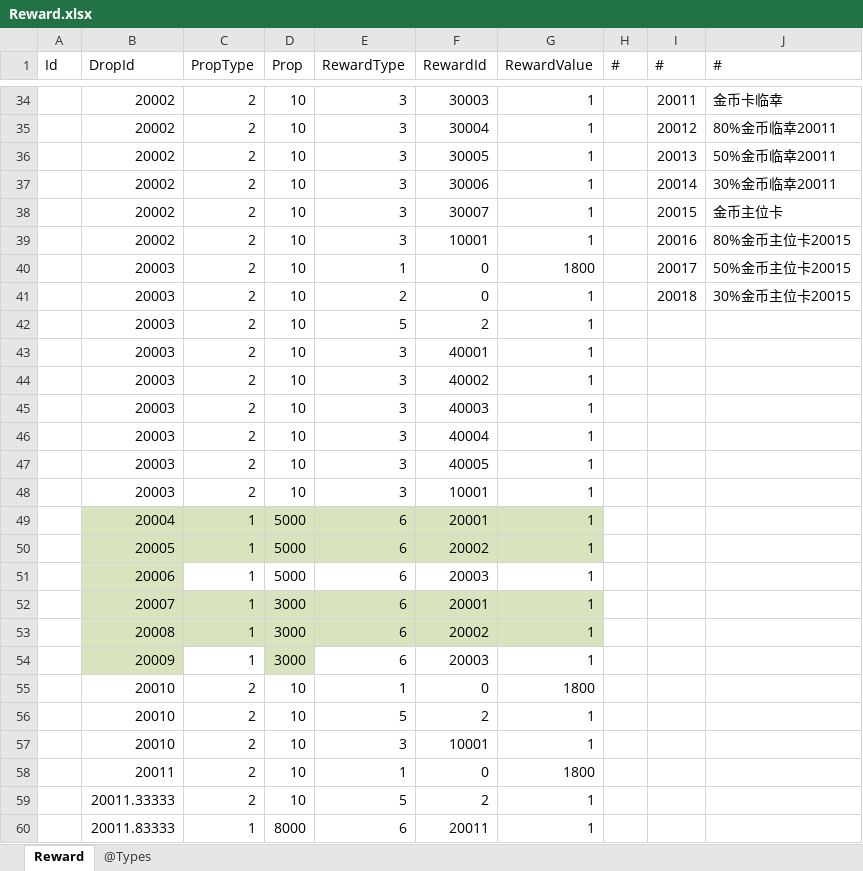
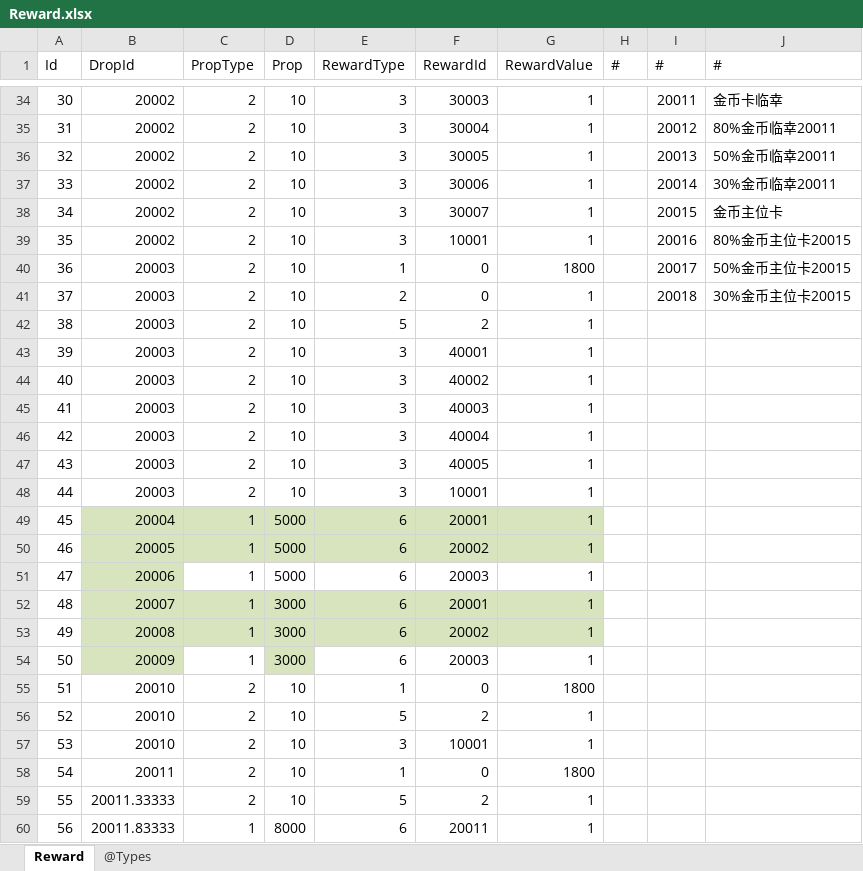
Before and after one commit to gaozhengshuang/familyfight, an Excel workbook: docs/excel/Reward.xlsx, sheet Reward, drawn as a sheet; only a part is shown, gaps mark what is left out; values as stored, in another font and other column widths than the file's, no borders; the diff covers the shown part only; the diff names each change by its address in the sheet, - before the commit and + after, or states it on an @@ line.

```diff
--- a/docs/excel/Reward.xlsx (sheet Reward)
+++ b/docs/excel/Reward.xlsx (sheet Reward)
-A34 (Id): (empty)
+A34 (Id): 30
-A35 (Id): (empty)
+A35 (Id): 31
-A36 (Id): (empty)
+A36 (Id): 32
-A37 (Id): (empty)
+A37 (Id): 33
-A38 (Id): (empty)
+A38 (Id): 34
-A39 (Id): (empty)
+A39 (Id): 35
-A40 (Id): (empty)
+A40 (Id): 36
-A41 (Id): (empty)
+A41 (Id): 37
-A42 (Id): (empty)
+A42 (Id): 38
-A43 (Id): (empty)
+A43 (Id): 39
-A44 (Id): (empty)
+A44 (Id): 40
-A45 (Id): (empty)
+A45 (Id): 41
-A46 (Id): (empty)
+A46 (Id): 42
-A47 (Id): (empty)
+A47 (Id): 43
-A48 (Id): (empty)
+A48 (Id): 44
-A49 (Id): (empty)
+A49 (Id): 45
-A50 (Id): (empty)
+A50 (Id): 46
-A51 (Id): (empty)
+A51 (Id): 47
-A52 (Id): (empty)
+A52 (Id): 48
-A53 (Id): (empty)
+A53 (Id): 49
-A54 (Id): (empty)
+A54 (Id): 50
-A55 (Id): (empty)
+A55 (Id): 51
-A56 (Id): (empty)
+A56 (Id): 52
-A57 (Id): (empty)
+A57 (Id): 53
-A58 (Id): (empty)
+A58 (Id): 54
-A59 (Id): (empty)
+A59 (Id): 55
-A60 (Id): (empty)
+A60 (Id): 56
```
Also changed, not shown: 20 edited cells and cell formats elsewhere in this sheet, docs/excel/DateReward.xlsx.
